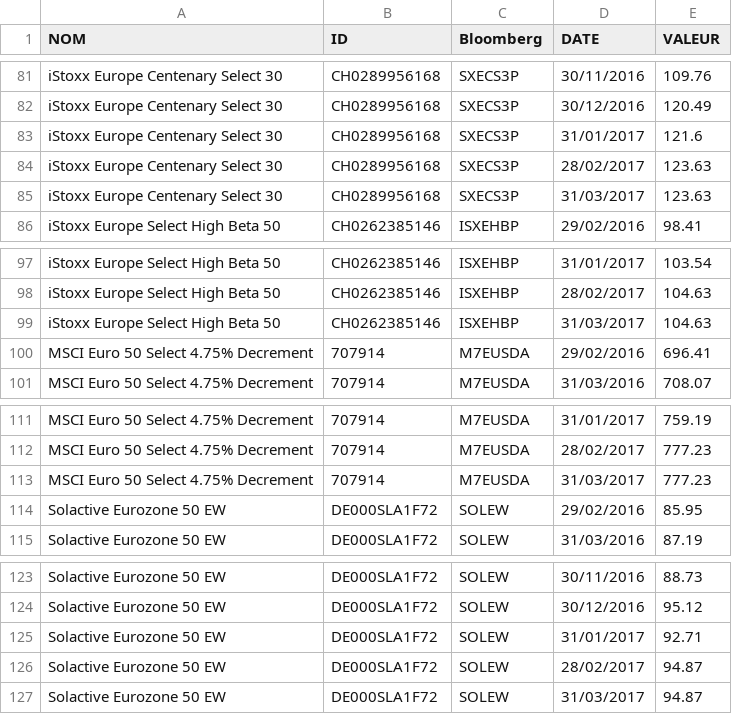
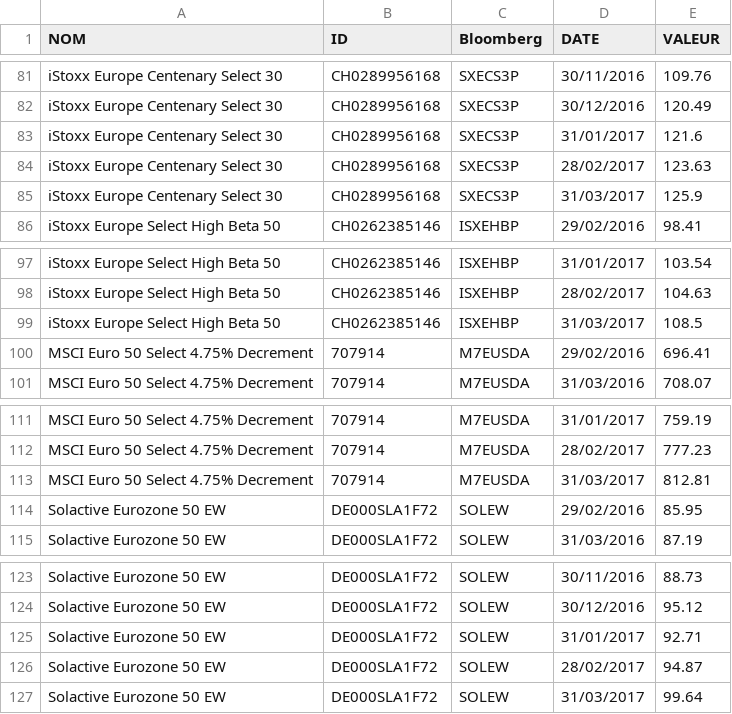
Before and after one commit to ds-gurukandhamoorthi/eavest-web-app, a CSV file: src/main/resources/valeurs_Indices.csv, drawn as a sheet; only a part is shown, gaps mark what is left out; the diff covers the shown part only.

Commit message:
Initialisation de l'application avec les dernières valeurs boursières du mois de mars + ajout de produits à rappeler par défaut

```diff
--- a/src/main/resources/valeurs_Indices.csv
+++ b/src/main/resources/valeurs_Indices.csv
@@ -84,3 +84,3 @@ iStoxx Europe Centenary Select 30;CH0289956168;SXECS3P;31/01/2017;121.6
 iStoxx Europe Centenary Select 30;CH0289956168;SXECS3P;28/02/2017;123.63
-iStoxx Europe Centenary Select 30;CH0289956168;SXECS3P;31/03/2017;123.63
+iStoxx Europe Centenary Select 30;CH0289956168;SXECS3P;31/03/2017;125.9
 iStoxx Europe Select High Beta 50;CH0262385146;ISXEHBP;29/02/2016;98.41
@@ -98,3 +98,3 @@ iStoxx Europe Select High Beta 50;CH0262385146;ISXEHBP;31/01/2017;103.54
 iStoxx Europe Select High Beta 50;CH0262385146;ISXEHBP;28/02/2017;104.63
-iStoxx Europe Select High Beta 50;CH0262385146;ISXEHBP;31/03/2017;104.63
+iStoxx Europe Select High Beta 50;CH0262385146;ISXEHBP;31/03/2017;108.5
 MSCI Euro 50 Select 4.75% Decrement;707914;M7EUSDA;29/02/2016;696.41
@@ -112,3 +112,3 @@ MSCI Euro 50 Select 4.75% Decrement;707914;M7EUSDA;31/01/2017;759.19
 MSCI Euro 50 Select 4.75% Decrement;707914;M7EUSDA;28/02/2017;777.23
-MSCI Euro 50 Select 4.75% Decrement;707914;M7EUSDA;31/03/2017;777.23
+MSCI Euro 50 Select 4.75% Decrement;707914;M7EUSDA;31/03/2017;812.81
 Solactive Eurozone 50 EW;DE000SLA1F72;SOLEW;29/02/2016;85.95
@@ -126,2 +126,2 @@ Solactive Eurozone 50 EW;DE000SLA1F72;SOLEW;31/01/2017;92.71
 Solactive Eurozone 50 EW;DE000SLA1F72;SOLEW;28/02/2017;94.87
-Solactive Eurozone 50 EW;DE000SLA1F72;SOLEW;31/03/2017;94.87
+Solactive Eurozone 50 EW;DE000SLA1F72;SOLEW;31/03/2017;99.64
```
Also changed, not shown: 5 edited cells elsewhere in this file, 1 other file.
